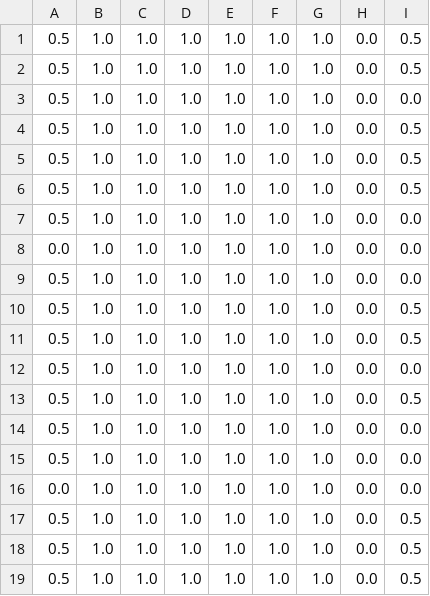
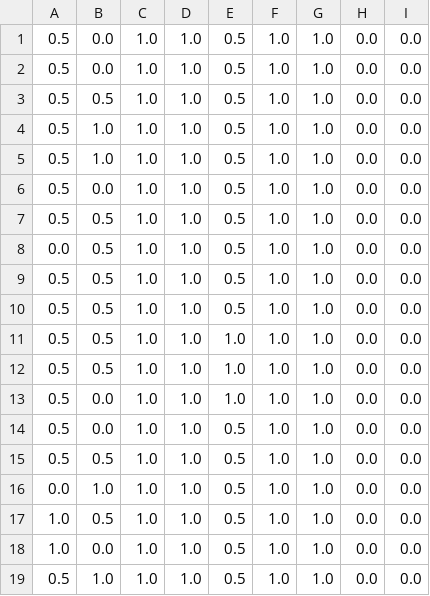
Before and after one commit to seakers/VASSAR_lib, a CSV file: arch_1_scores.csv, drawn as a sheet.

```diff
--- a/arch_1_scores.csv
+++ b/arch_1_scores.csv
@@ -1,19 +1,19 @@
-0.5,1.0,1.0,1.0,1.0,1.0,1.0,0.0,0.5
-0.5,1.0,1.0,1.0,1.0,1.0,1.0,0.0,0.5
-0.5,1.0,1.0,1.0,1.0,1.0,1.0,0.0,0.0
-0.5,1.0,1.0,1.0,1.0,1.0,1.0,0.0,0.5
-0.5,1.0,1.0,1.0,1.0,1.0,1.0,0.0,0.5
-0.5,1.0,1.0,1.0,1.0,1.0,1.0,0.0,0.5
-0.5,1.0,1.0,1.0,1.0,1.0,1.0,0.0,0.0
-0.0,1.0,1.0,1.0,1.0,1.0,1.0,0.0,0.0
-0.5,1.0,1.0,1.0,1.0,1.0,1.0,0.0,0.0
-0.5,1.0,1.0,1.0,1.0,1.0,1.0,0.0,0.5
-0.5,1.0,1.0,1.0,1.0,1.0,1.0,0.0,0.5
-0.5,1.0,1.0,1.0,1.0,1.0,1.0,0.0,0.0
-0.5,1.0,1.0,1.0,1.0,1.0,1.0,0.0,0.5
-0.5,1.0,1.0,1.0,1.0,1.0,1.0,0.0,0.0
-0.5,1.0,1.0,1.0,1.0,1.0,1.0,0.0,0.0
-0.0,1.0,1.0,1.0,1.0,1.0,1.0,0.0,0.0
-0.5,1.0,1.0,1.0,1.0,1.0,1.0,0.0,0.5
-0.5,1.0,1.0,1.0,1.0,1.0,1.0,0.0,0.5
-0.5,1.0,1.0,1.0,1.0,1.0,1.0,0.0,0.5
+0.5,0.0,1.0,1.0,0.5,1.0,1.0,0.0,0.0
+0.5,0.0,1.0,1.0,0.5,1.0,1.0,0.0,0.0
+0.5,0.5,1.0,1.0,0.5,1.0,1.0,0.0,0.0
+0.5,1.0,1.0,1.0,0.5,1.0,1.0,0.0,0.0
+0.5,1.0,1.0,1.0,0.5,1.0,1.0,0.0,0.0
+0.5,0.0,1.0,1.0,0.5,1.0,1.0,0.0,0.0
+0.5,0.5,1.0,1.0,0.5,1.0,1.0,0.0,0.0
+0.0,0.5,1.0,1.0,0.5,1.0,1.0,0.0,0.0
+0.5,0.5,1.0,1.0,0.5,1.0,1.0,0.0,0.0
+0.5,0.5,1.0,1.0,0.5,1.0,1.0,0.0,0.0
+0.5,0.5,1.0,1.0,1.0,1.0,1.0,0.0,0.0
+0.5,0.5,1.0,1.0,1.0,1.0,1.0,0.0,0.0
+0.5,0.0,1.0,1.0,1.0,1.0,1.0,0.0,0.0
+0.5,0.0,1.0,1.0,0.5,1.0,1.0,0.0,0.0
+0.5,0.5,1.0,1.0,0.5,1.0,1.0,0.0,0.0
+0.0,1.0,1.0,1.0,0.5,1.0,1.0,0.0,0.0
+1.0,0.5,1.0,1.0,0.5,1.0,1.0,0.0,0.0
+1.0,0.0,1.0,1.0,0.5,1.0,1.0,0.0,0.0
+0.5,1.0,1.0,1.0,0.5,1.0,1.0,0.0,0.0
```
Also changed, not shown: arch_0_scores.csv, arch_10_scores.csv, 24 other files.
